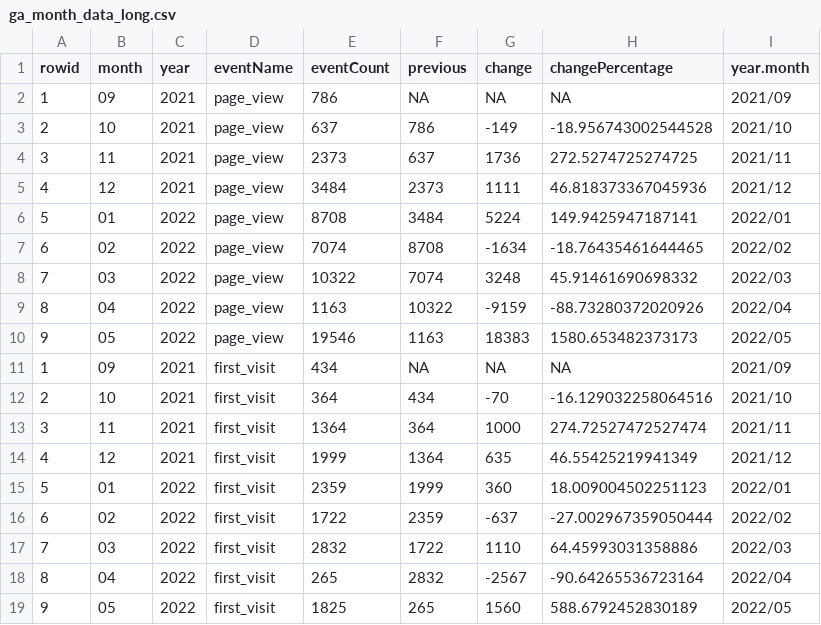
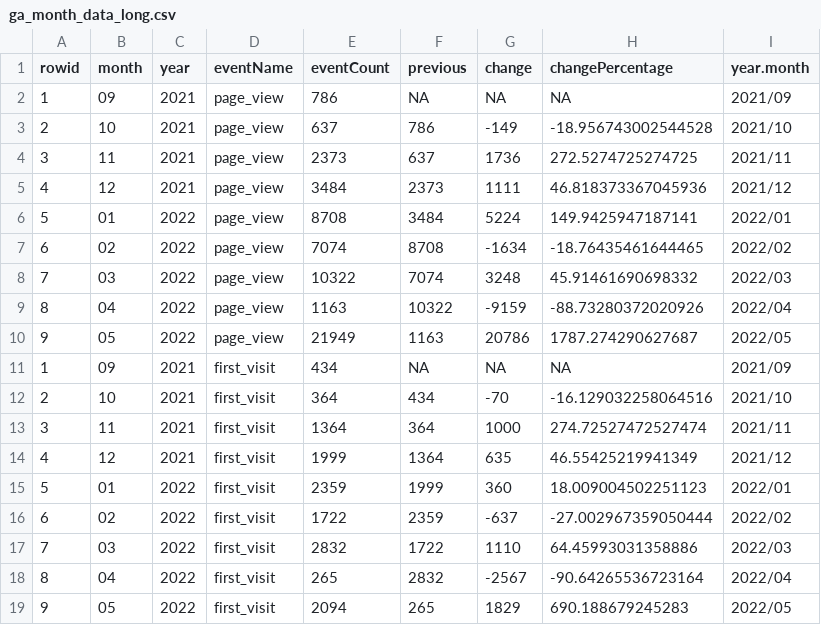
Before and after one commit to chankalong/chankalong.github.io, a CSV file: ga_month_data_long.csv, drawn as a sheet.

```diff
--- a/ga_month_data_long.csv
+++ b/ga_month_data_long.csv
@@ -9,3 +9,3 @@ rowid,month,year,eventName,eventCount,previous,change,changePercentage,year.mont
 8,04,2022,page_view,1163,10322,-9159,-88.73280372020926,2022/04
-9,05,2022,page_view,19546,1163,18383,1580.653482373173,2022/05
+9,05,2022,page_view,21949,1163,20786,1787.274290627687,2022/05
 1,09,2021,first_visit,434,NA,NA,NA,2021/09
@@ -18,2 +18,2 @@ rowid,month,year,eventName,eventCount,previous,change,changePercentage,year.mont
 8,04,2022,first_visit,265,2832,-2567,-90.64265536723164,2022/04
-9,05,2022,first_visit,1825,265,1560,588.6792452830189,2022/05
+9,05,2022,first_visit,2094,265,1829,690.188679245283,2022/05
```
Also changed, not shown: ga_month_data_wide.csv, 1 other file.
